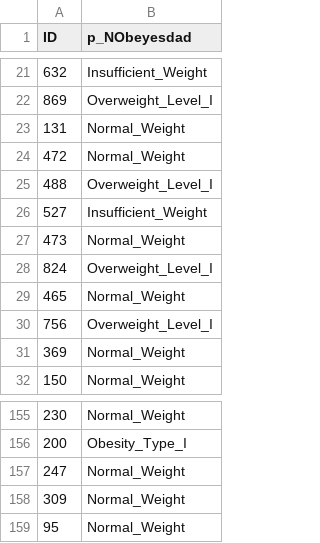
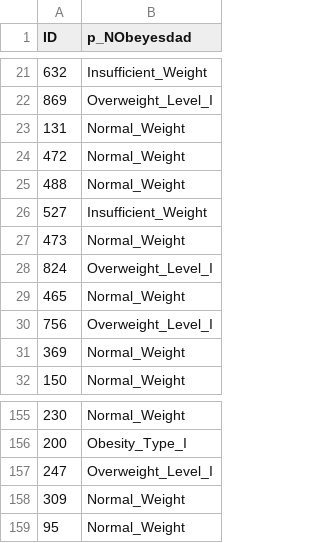
Before and after one commit to Umitt96/Kaggle_Obesity_level, a CSV file: predictions_results.csv, drawn as a sheet; only a part is shown, gaps mark what is left out.

```diff
--- a/predictions_results.csv
+++ b/predictions_results.csv
@@ -24,3 +24,3 @@ ID,p_NObeyesdad
 472,Normal_Weight
-488,Overweight_Level_I
+488,Normal_Weight
 527,Insufficient_Weight
@@ -156,3 +156,3 @@ ID,p_NObeyesdad
 200,Obesity_Type_I
-247,Normal_Weight
+247,Overweight_Level_I
 309,Normal_Weight
```
Also changed, not shown: 1 other file.
